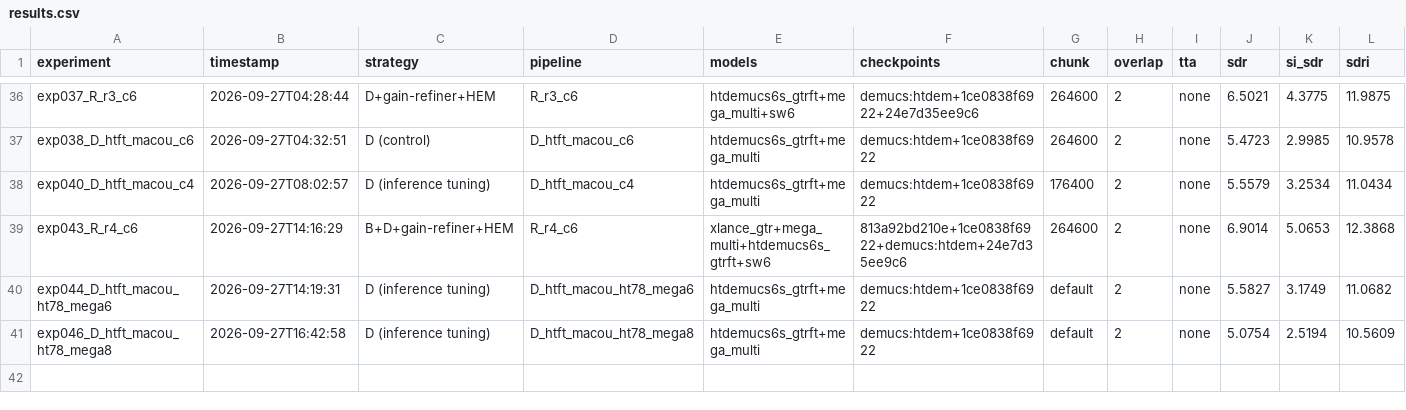
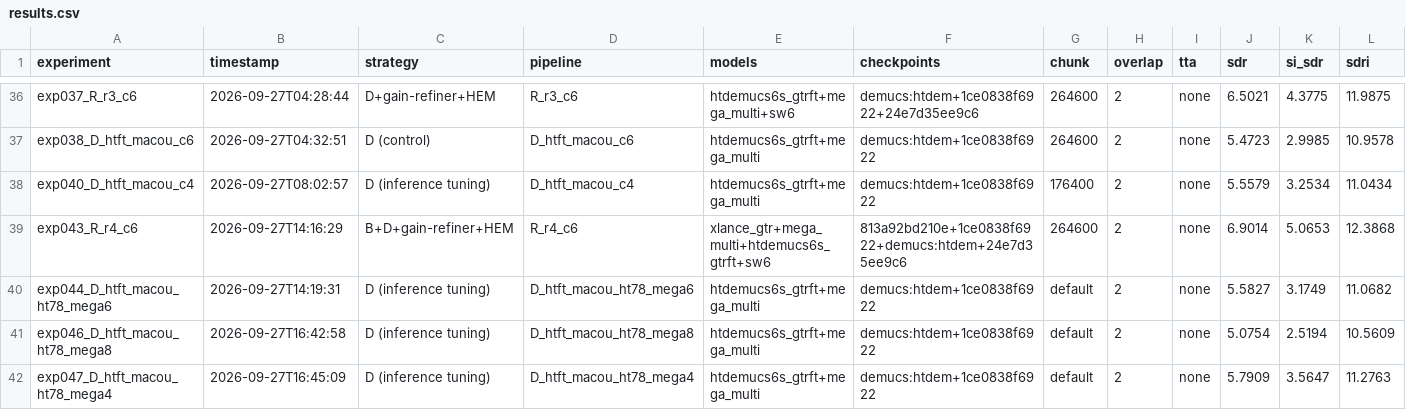
Before and after one commit to theMistletoe/extract-guitar, a CSV file: experiments/results.csv, drawn as a sheet; only a part is shown, gaps mark what is left out; rows hold the shown columns only; the diff names each change by its address in the sheet, - before the commit and + after, or states it on an @@ line.

```diff
--- a/experiments/results.csv
+++ b/experiments/results.csv
+row 42: exp047_D_htft_macou_ht78_mega4 | 2026-09-27T16:45:09 | D (inference tuning) | D_htft_macou_ht78_mega4 | htdemucs6s_gtrft+mega_multi | demucs:htdem+1ce0838f6922 | default | 2 | none | 5.7909 | 3.5647 | 11.2763
```
Also changed, not shown: 7 other files.
